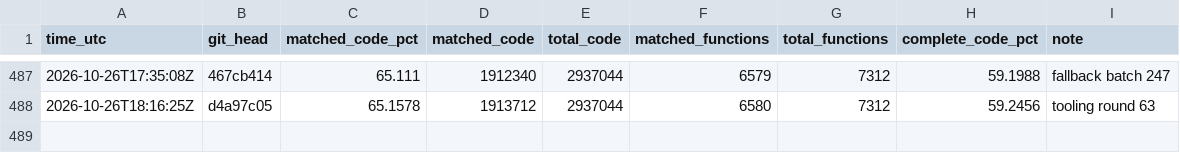
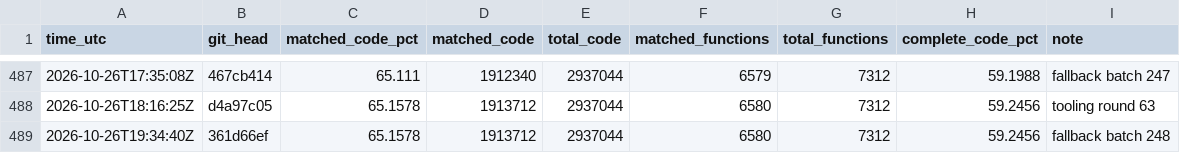
Before and after one commit to deltawave784/fzgx, a CSV file: state/progress.csv, drawn as a sheet; only a part is shown, gaps mark what is left out.

```diff
--- a/state/progress.csv
+++ b/state/progress.csv
@@ -488 +488,2 @@ time_utc,git_head,matched_code_pct,matched_code,total_code,matched_functions,tot
 2026-10-26T18:16:25Z,d4a97c05,65.1578,1913712,2937044,6580,7312,59.2456,tooling round 63
+2026-10-26T19:34:40Z,361d66ef,65.1578,1913712,2937044,6580,7312,59.2456,fallback batch 248
```
